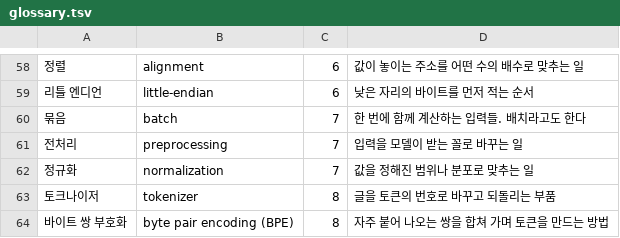
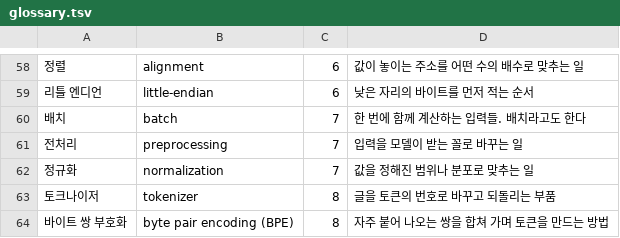
Before and after one commit to chosungmann/building-an-inference-engine-from-scratch, a TSV file: reference/glossary.tsv, drawn as a sheet; only a part is shown, gaps mark what is left out.

```diff
--- a/reference/glossary.tsv
+++ b/reference/glossary.tsv
@@ -59,3 +59,3 @@
 리틀 엔디언	little-endian	6	낮은 자리의 바이트를 먼저 적는 순서
-묶음	batch	7	한 번에 함께 계산하는 입력들. 배치라고도 한다
+배치	batch	7	한 번에 함께 계산하는 입력들. 배치라고도 한다
 전처리	preprocessing	7	입력을 모델이 받는 꼴로 바꾸는 일
```
Also changed, not shown: 48 other files.
